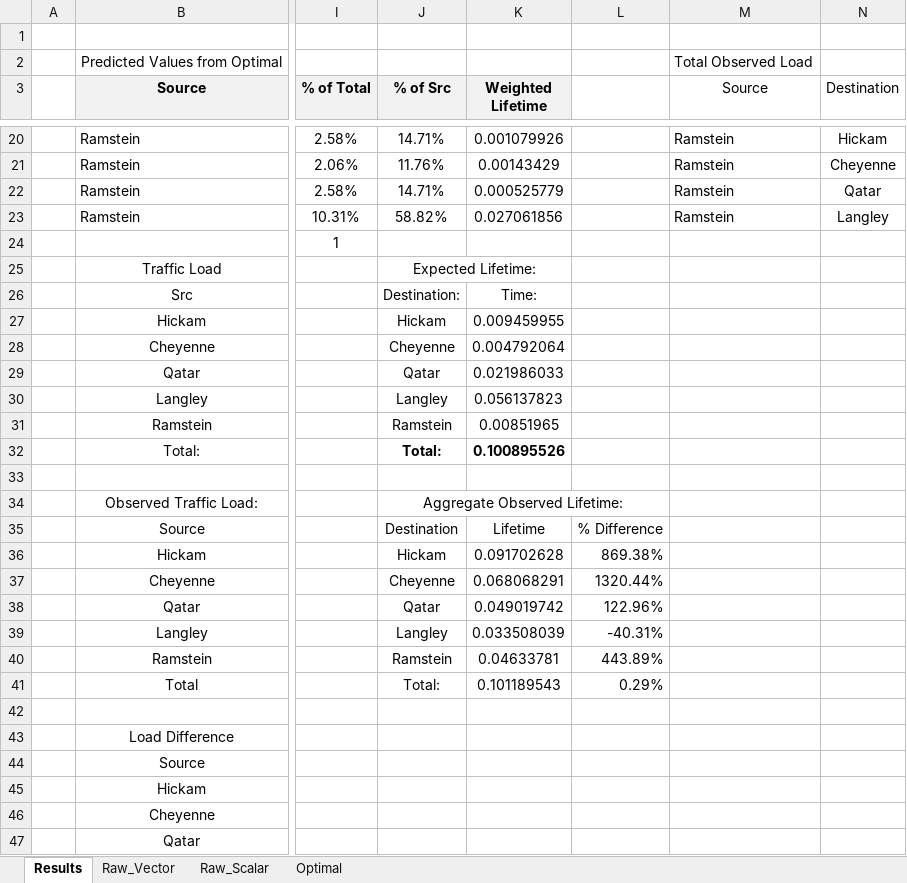
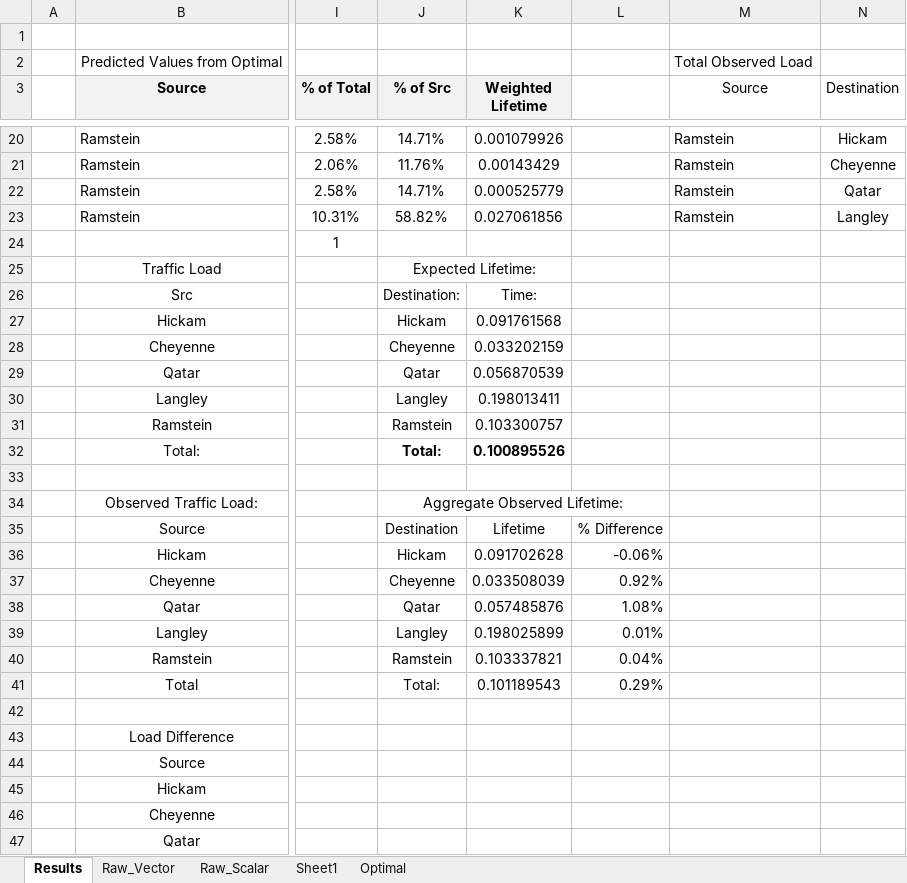
Before and after one commit to MHayden18/Communications, an Excel workbook: Assignments/Project4/Results.xlsx, sheet Results, drawn as a sheet; only a part is shown, gaps mark what is left out; values as stored, in another font and other column widths than the file's, no borders; table styles not drawn; the diff names each change by its address in the sheet, - before the commit and + after, or states it on an @@ line.

```diff
--- a/Assignments/Project4/Results.xlsx (sheet Results)
+++ b/Assignments/Project4/Results.xlsx (sheet Results)
+sheet tab: Sheet1
-K27 (Weighted Lifetime): 0.009459955
+K27 (Weighted Lifetime): 0.091761568
-K28 (Weighted Lifetime): 0.004792064
+K28 (Weighted Lifetime): 0.033202159
-K29 (Weighted Lifetime): 0.021986033
+K29 (Weighted Lifetime): 0.056870539
-K30 (Weighted Lifetime): 0.056137823
+K30 (Weighted Lifetime): 0.198013411
-K31 (Weighted Lifetime): 0.00851965
+K31 (Weighted Lifetime): 0.103300757
-L36: 869.38%
+L36: -0.06%
-K37 (Weighted Lifetime): 0.068068291
+K37 (Weighted Lifetime): 0.033508039
-L37: 1320.44%
+L37: 0.92%
-K38 (Weighted Lifetime): 0.049019742
+K38 (Weighted Lifetime): 0.057485876
-L38: 122.96%
+L38: 1.08%
-K39 (Weighted Lifetime): 0.033508039
+K39 (Weighted Lifetime): 0.198025899
-L39: -40.31%
+L39: 0.01%
-K40 (Weighted Lifetime): 0.04633781
+K40 (Weighted Lifetime): 0.103337821
-L40: 443.89%
+L40: 0.04%
```
Also changed, not shown: sheet Raw_Vector, 1 other file.
